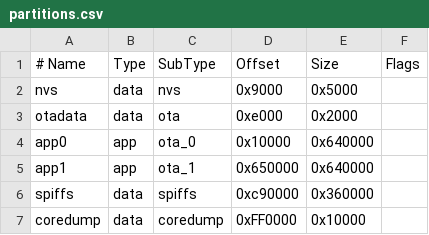
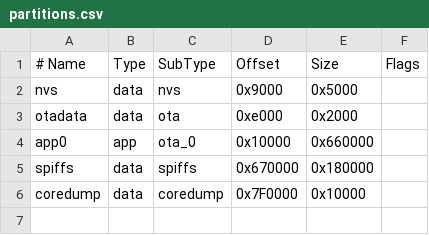
Before and after one commit to luluci/sketch_book, a CSV file: M5PaperS3_app/partitions.csv, drawn as a sheet.

```diff
--- a/M5PaperS3_app/partitions.csv
+++ b/M5PaperS3_app/partitions.csv
@@ -3,5 +3,4 @@ nvs,      data, nvs,     0x9000,  0x5000,
 otadata,  data, ota,     0xe000,  0x2000,
-app0,     app,  ota_0,   0x10000, 0x640000,
-app1,     app,  ota_1,   0x650000,0x640000,
-spiffs,   data, spiffs,  0xc90000,0x360000,
-coredump, data, coredump,0xFF0000,0x10000,
+app0,     app,  ota_0,   0x10000, 0x660000,
+spiffs,   data, spiffs,  0x670000,0x180000,
+coredump, data, coredump,0x7F0000,0x10000,
```
Also changed, not shown: 8 other files.
